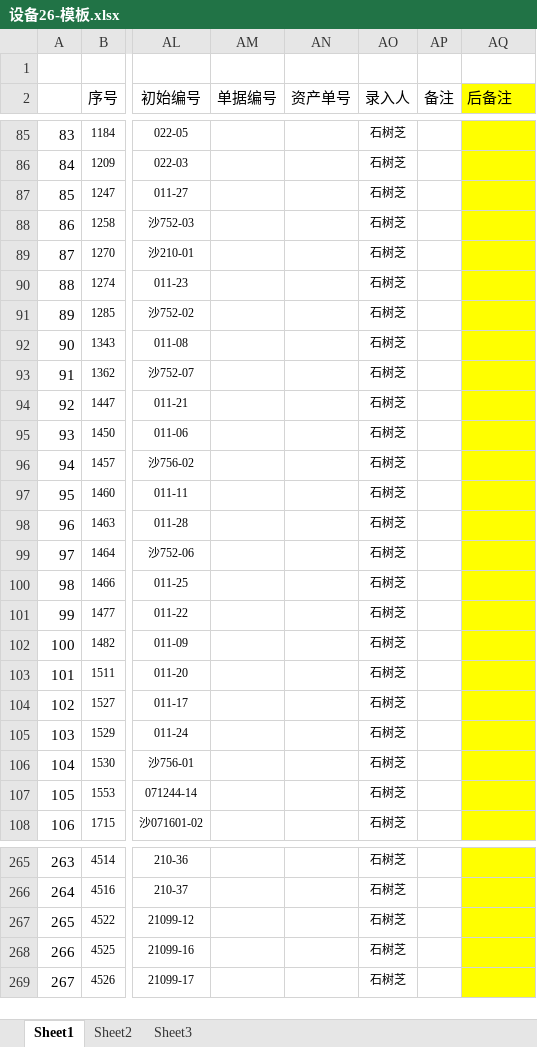
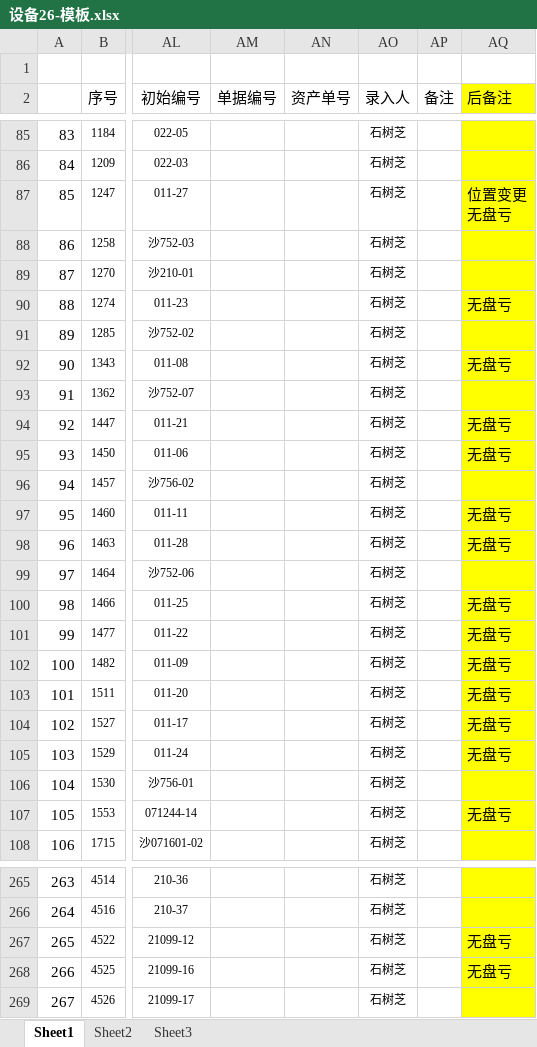
Before and after one commit to lixu1970/equipment26, an Excel workbook: 设备26-模板.xlsx, sheet Sheet1, drawn as a sheet; only a part is shown, gaps mark what is left out; values as stored, in another font and other column widths than the file's, no borders; ↵ is a line break in a cell; the diff covers the shown part only; the diff names each change by its address in the sheet, - before the commit and + after, or states it on an @@ line.

Commit message:
v2.19：换用盘点母表为模板；支持清空基线备注后导出；页面 v2.19

```diff
--- a/设备26-模板.xlsx (sheet Sheet1)
+++ b/设备26-模板.xlsx (sheet Sheet1)
-AQ87 (后备注): (empty)
+AQ87 (后备注): 位置变更 ↵ 无盘亏
-AQ90 (后备注): (empty)
+AQ90 (后备注): 无盘亏
-AQ92 (后备注): (empty)
+AQ92 (后备注): 无盘亏
-AQ94:AQ95 (后备注): (empty)
+AQ94:AQ95 (后备注): 无盘亏
-AQ97:AQ98 (后备注): (empty)
+AQ97:AQ98 (后备注): 无盘亏
-AQ100:AQ105 (后备注): (empty)
+AQ100:AQ105 (后备注): 无盘亏
-AQ107 (后备注): (empty)
+AQ107 (后备注): 无盘亏
-AQ267:AQ268 (后备注): (empty)
+AQ267:AQ268 (后备注): 无盘亏
```
Also changed, not shown: 16 edited cells elsewhere in this sheet.
